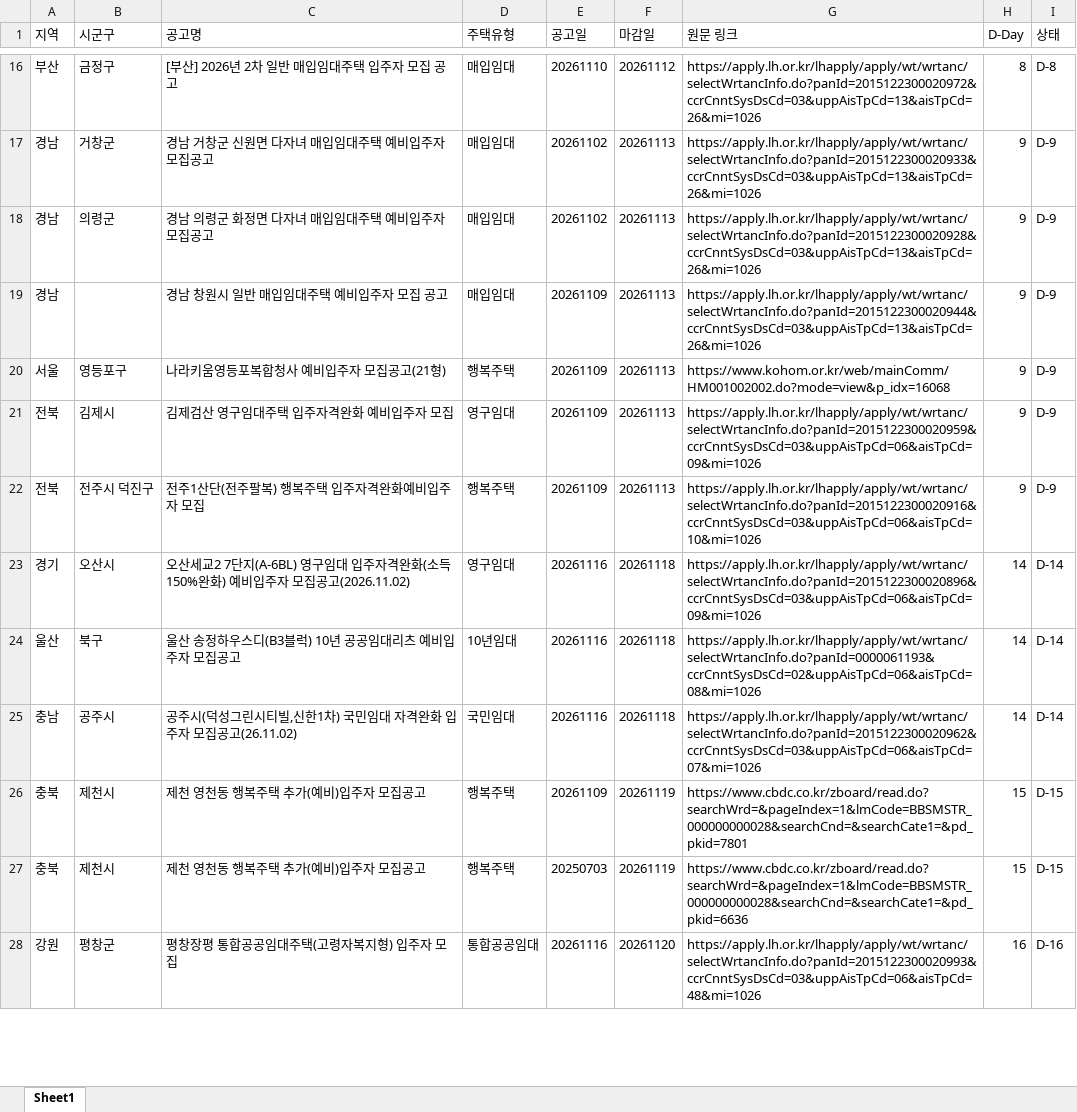
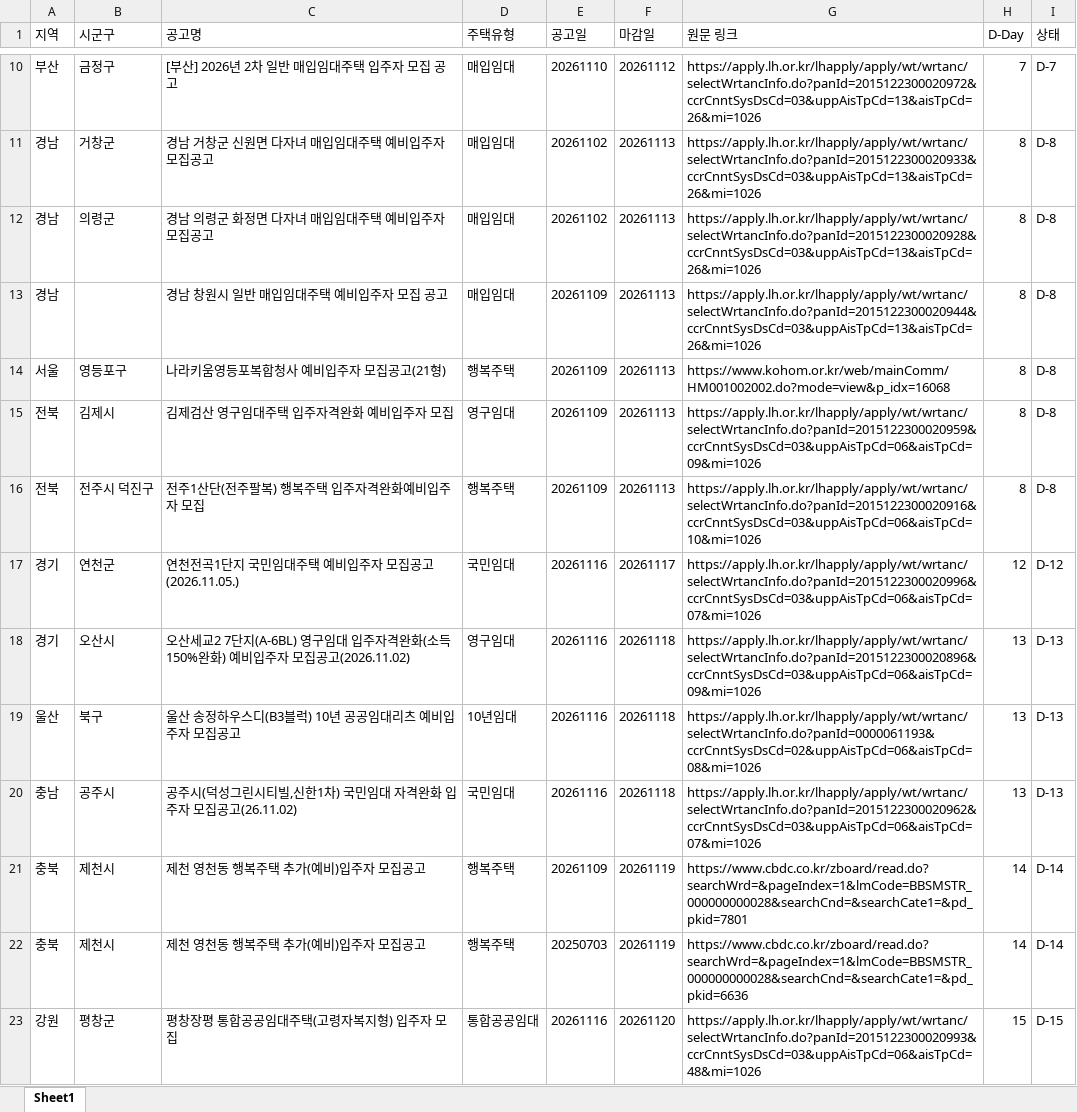
Before and after one commit to wnsdnjs867-svg/housing-dashboard, an Excel workbook: housing_notices.xlsx, sheet Sheet1, drawn as a sheet; only a part is shown, gaps mark what is left out; values as stored, in another font and other column widths than the file's, no borders; addresses are those after the commit; the diff covers the shown part only; the diff names each change by its address in the sheet, - before the commit and + after, or states it on an @@ line.

```diff
--- a/housing_notices.xlsx (sheet Sheet1)
+++ b/housing_notices.xlsx (sheet Sheet1)
-H10 (D-Day): 8
+H10 (D-Day): 7
-I10 (상태): D-8
+I10 (상태): D-7
-H11:H16 (D-Day): 9
+H11:H16 (D-Day): 8
-I11:I16 (상태): D-9
+I11:I16 (상태): D-8
+row 17: 경기 | 연천군 | 연천전곡1단지 국민임대주택 예비입주자 모집공고(2026.11.05.) | 국민임대 | 20261116 | 20261117 | https://apply.lh.or.kr/lhapply/apply/wt/wrtanc/selectWrtancInfo.do?panId=2015122300020996&ccrCnntSysDsCd=03&uppAisTpCd=06&aisTpCd=07&mi=1026 | 12 | D-12
-H18:H20 (D-Day): 14
+H18:H20 (D-Day): 13
-I18:I20 (상태): D-14
+I18:I20 (상태): D-13
-H21:H22 (D-Day): 15
+H21:H22 (D-Day): 14
-I21:I22 (상태): D-15
+I21:I22 (상태): D-14
-H23 (D-Day): 16
+H23 (D-Day): 15
-I23 (상태): D-16
+I23 (상태): D-15
```
Also changed, not shown: other rows of this sheet, 2 other files.
